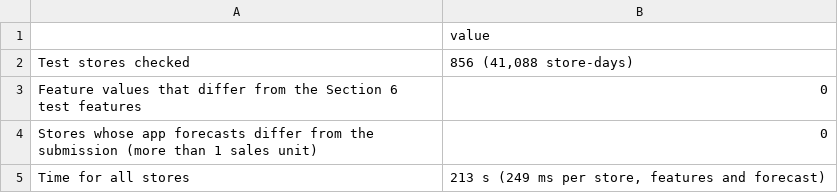
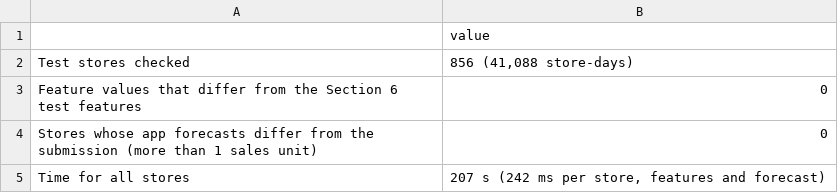
Before and after one commit to srishkyra/NEXTHIKES-IT-SOLUTIONS-Pvt.-Ltd.---PROJECT-6, a CSV file: outputs/tables/table_11_02_the_app_reproduces_the_notebook_exactly.csv, drawn as a sheet.

```diff
--- a/outputs/tables/table_11_02_the_app_reproduces_the_notebook_exactly.csv
+++ b/outputs/tables/table_11_02_the_app_reproduces_the_notebook_exactly.csv
@@ -4,2 +4,2 @@ Feature values that differ from the Section 6 test features,0
 Stores whose app forecasts differ from the submission (more than 1 sales unit),0
-Time for all stores,"213 s (249 ms per store, features and forecast)"
+Time for all stores,"207 s (242 ms per store, features and forecast)"
```
Also changed, not shown: outputs/decision_register.csv, outputs/table_index.csv, 11 other files.
